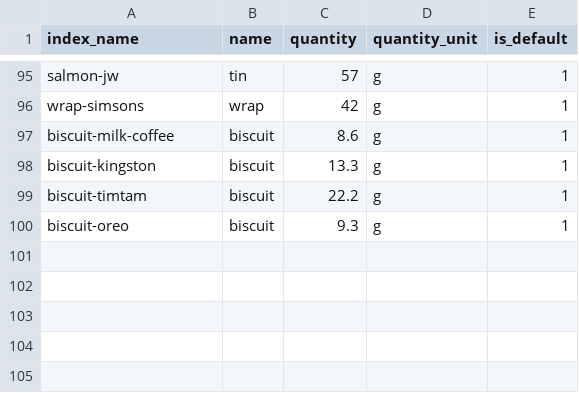
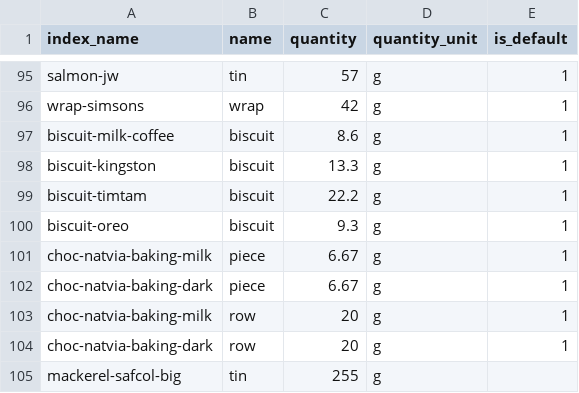
Before and after one commit to MachFour/macros-data, a CSV file: servings.csv, drawn as a sheet; only a part is shown, gaps mark what is left out; the diff names each change by its address in the sheet, - before the commit and + after, or states it on an @@ line.

```diff
--- a/servings.csv
+++ b/servings.csv
+row 101: choc-natvia-baking-milk | piece | 6.67 | g | 1
+row 102: choc-natvia-baking-dark | piece | 6.67 | g | 1
+row 103: choc-natvia-baking-milk | row | 20 | g | 1
+row 104: choc-natvia-baking-dark | row | 20 | g | 1
+row 105: mackerel-safcol-big | tin | 255 | g
```
Also changed, not shown: foods.csv, 1 other file.
